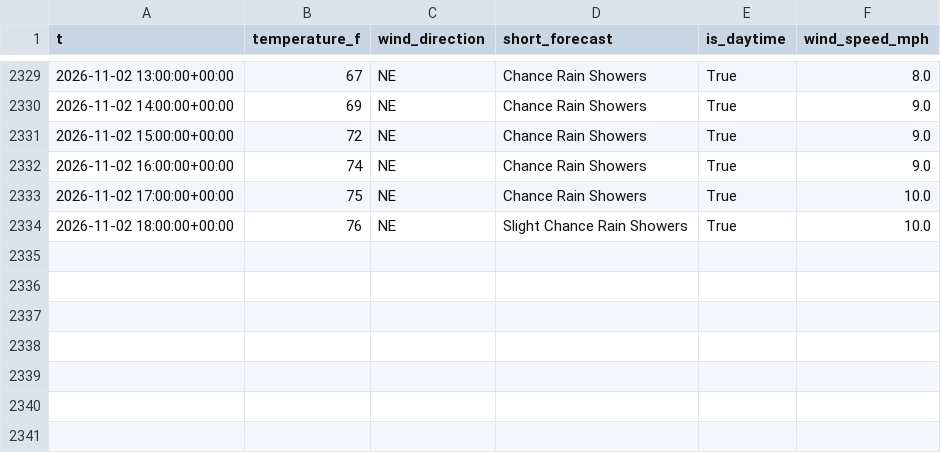
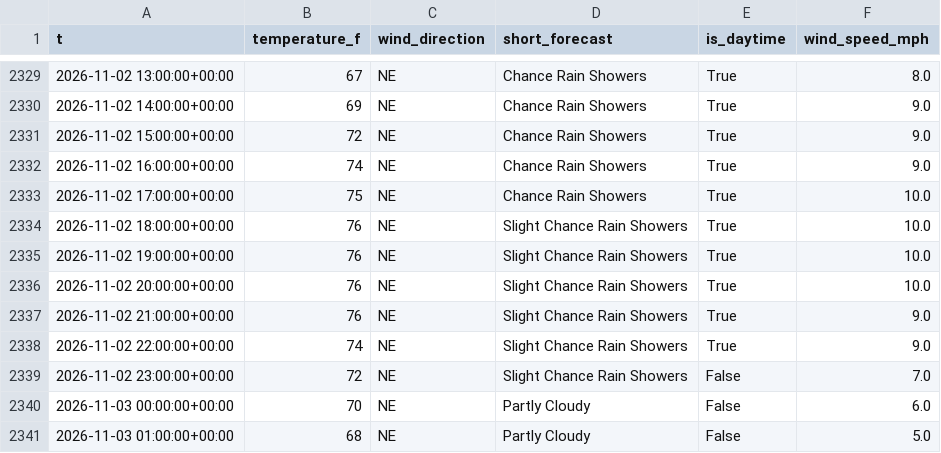
Before and after one commit to richardmhuse/do-not-hit-the-bridge, a CSV file: data/raw/weather.csv, drawn as a sheet; only a part is shown, gaps mark what is left out; the diff names each change by its address in the sheet, - before the commit and + after, or states it on an @@ line.

```diff
--- a/data/raw/weather.csv
+++ b/data/raw/weather.csv
+row 2335: 2026-11-02 19:00:00+00:00 | 76 | NE | Slight Chance Rain Showers | True | 10.0
+row 2336: 2026-11-02 20:00:00+00:00 | 76 | NE | Slight Chance Rain Showers | True | 10.0
+row 2337: 2026-11-02 21:00:00+00:00 | 76 | NE | Slight Chance Rain Showers | True | 9.0
+row 2338: 2026-11-02 22:00:00+00:00 | 74 | NE | Slight Chance Rain Showers | True | 9.0
+row 2339: 2026-11-02 23:00:00+00:00 | 72 | NE | Slight Chance Rain Showers | False | 7.0
+row 2340: 2026-11-03 00:00:00+00:00 | 70 | NE | Partly Cloudy | False | 6.0
+row 2341: 2026-11-03 01:00:00+00:00 | 68 | NE | Partly Cloudy | False | 5.0
```
Also changed, not shown: data/processed/forecast.csv, data/raw/lunar.csv, 7 other files.
